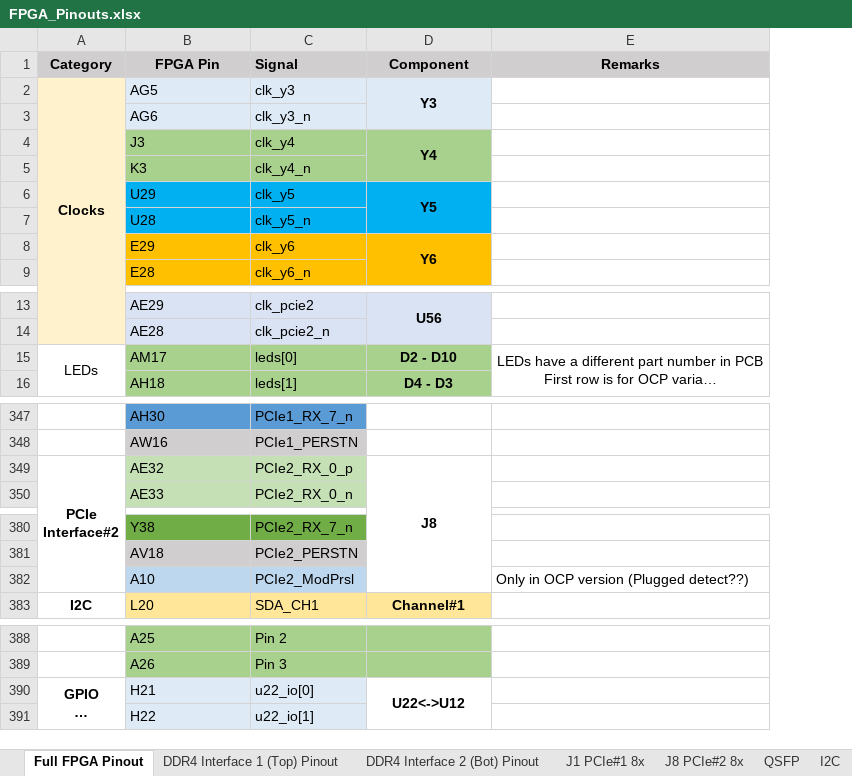
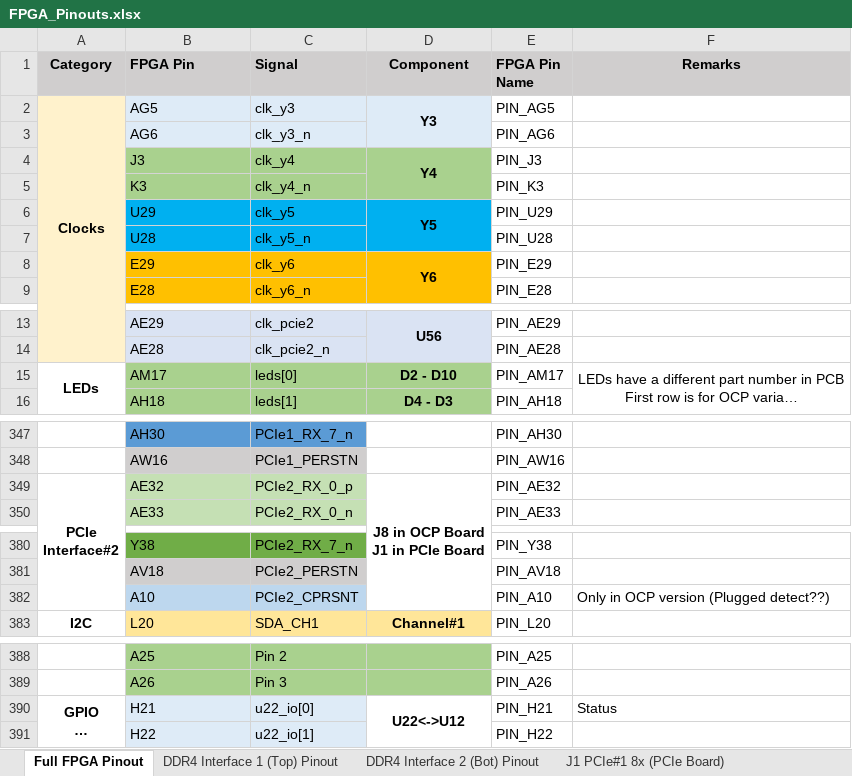
Before and after one commit to tow3rs/catapult-v3-smartnic-re, an Excel workbook: Documents/FPGA_Pinouts.xlsx, sheet Full FPGA Pinout, drawn as a sheet; only a part is shown, gaps mark what is left out; long unchanged cells end in …; values as stored, in another font and other column widths than the file's, no borders; addresses are those after the commit; ↵ is a line break in a cell; the diff names each change by its address in the sheet, - before the commit and + after, or states it on an @@ line.

Commit message:
Updated readme, pinouts and new pictures

```diff
--- a/Documents/FPGA_Pinouts.xlsx (sheet Full FPGA Pinout)
+++ b/Documents/FPGA_Pinouts.xlsx (sheet Full FPGA Pinout)
+sheet tab: J1 PCIe#1 8x (PCIe Board)
+column E (FPGA Pin Name), rows 2-9: PIN_AG5 | PIN_AG6 | PIN_J3 | PIN_K3 | PIN_U29 | PIN_U28 | PIN_E29 | PIN_E28; rows 13-16: PIN_AE29 | PIN_AE28 | PIN_AM17 | PIN_AH18; rows 347-350: PIN_AH30 | PIN_AW16 | PIN_AE32 | PIN_AE33; rows 380-383: PIN_Y38 | PIN_AV18 | PIN_A10 | PIN_L20; rows 388-391: PIN_A25 | PIN_A26 | PIN_H21 | PIN_H22
-B1 alignment: center
+B1 alignment: left
-A15 bold: off
+A15 bold: on
-D349 (Component): J8
+D349 (Component): J8 in OCP Board ↵ J1 in PCIe Board
-C382 (Signal): PCIe2_ModPrsl
+C382 (Signal): PCIe2_CPRSNT
-F390 (Remarks): (empty)
+F390 (Remarks): Status
```
Also changed, not shown: sheet J8 PCIe#2 8x (OCP Board), sheet J1 PCIe#1 8x (OCP Board), sheet I2C, sheet QSFP, sheet DDR4 Interface 2 (Bot) Pinout, sheet DDR4 Interface 1 (Top) Pinout, other sheet tabs, charts or pictures, 4 other files.
